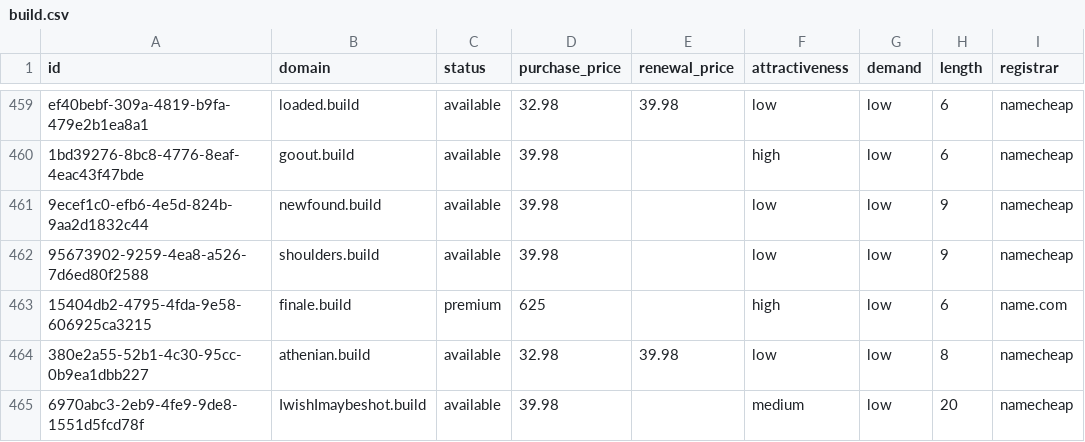
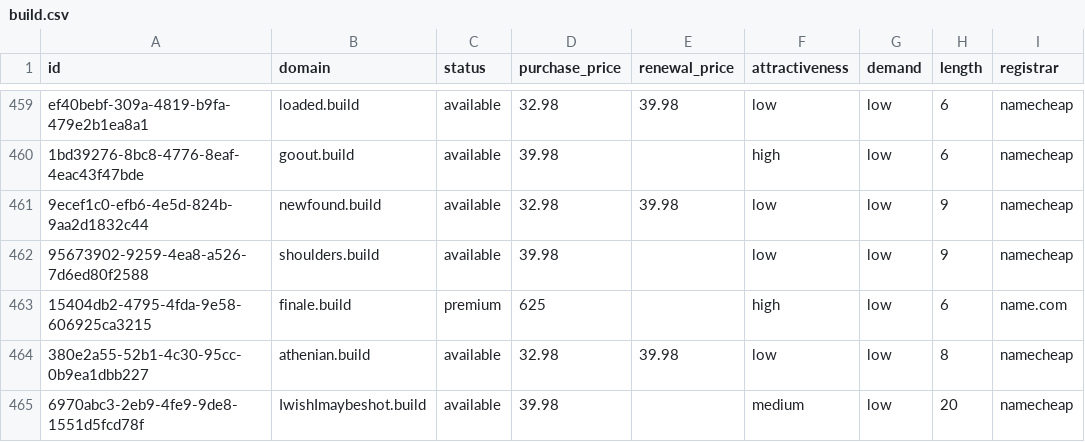
Before and after one commit to UniqueDomains/build-oneword-domains, a CSV file: build.csv, drawn as a sheet; only a part is shown, gaps mark what is left out; the diff names each change by its address in the sheet, - before the commit and + after, or states it on an @@ line.

Commit message:
Domains update

```diff
--- a/build.csv
+++ b/build.csv
-D461 (purchase_price): 39.98
+D461 (purchase_price): 32.98
-E461 (renewal_price): (empty)
+E461 (renewal_price): 39.98
```
Also changed, not shown: 4 other files.
